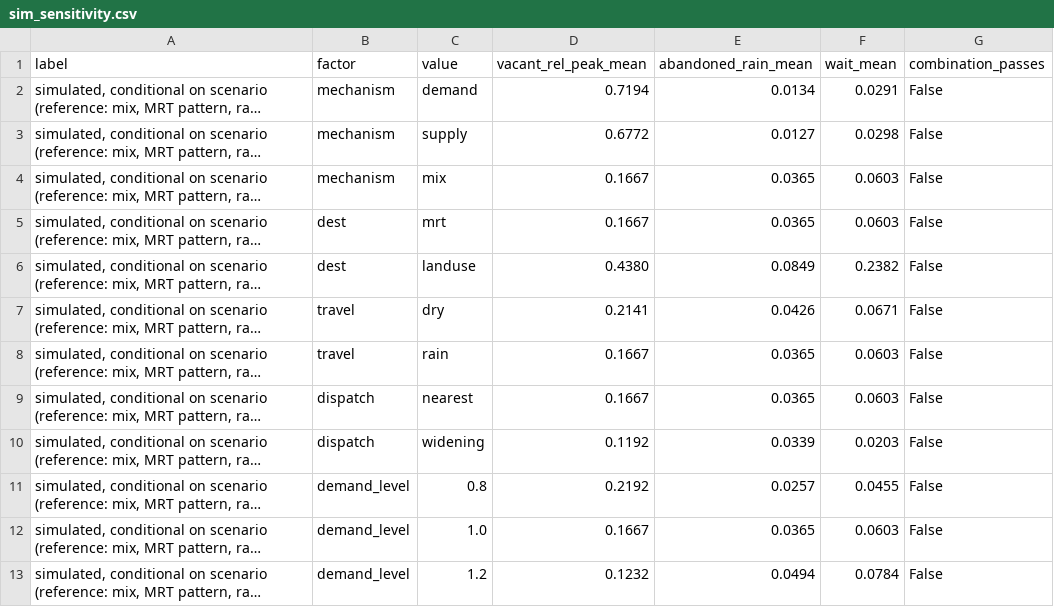
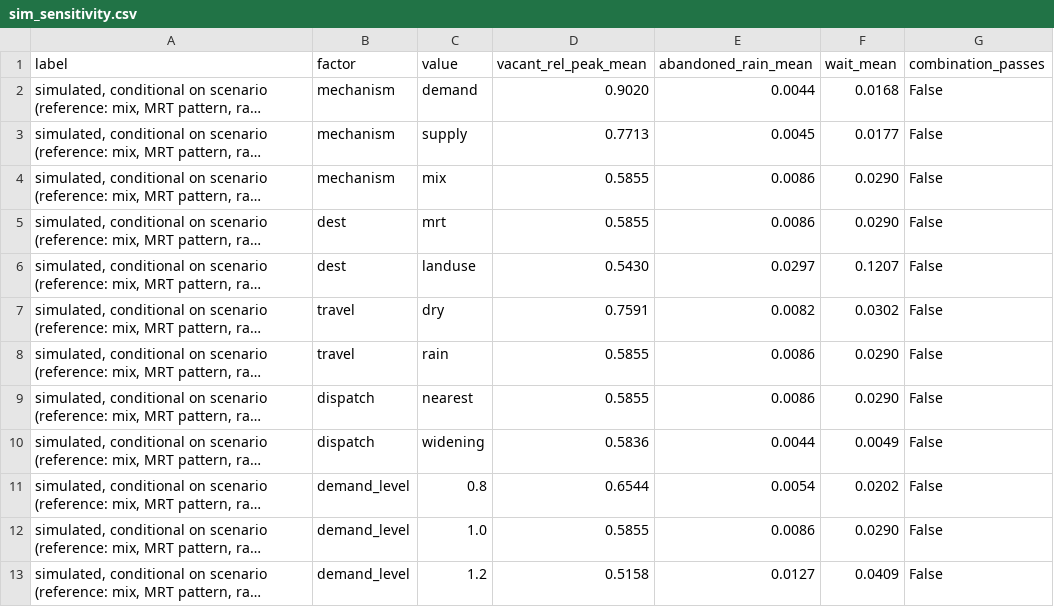
Before and after one commit to BIGBACKDIU/Its_raining_taxis, a CSV file: outputs/tables/sim_sensitivity.csv, drawn as a sheet; only a part is shown; long unchanged cells end in …; the diff covers the shown part only; the diff names each change by its address in the sheet, - before the commit and + after, or states it on an @@ line.

```diff
--- a/outputs/tables/sim_sensitivity.csv
+++ b/outputs/tables/sim_sensitivity.csv
-D2 (vacant_rel_peak_mean): 0.7194
+D2 (vacant_rel_peak_mean): 0.9020
-E2 (abandoned_rain_mean): 0.0134
+E2 (abandoned_rain_mean): 0.0044
-F2 (wait_mean): 0.0291
+F2 (wait_mean): 0.0168
-D3 (vacant_rel_peak_mean): 0.6772
+D3 (vacant_rel_peak_mean): 0.7713
-E3 (abandoned_rain_mean): 0.0127
+E3 (abandoned_rain_mean): 0.0045
-F3 (wait_mean): 0.0298
+F3 (wait_mean): 0.0177
-D4:D5 (vacant_rel_peak_mean): 0.1667
+D4:D5 (vacant_rel_peak_mean): 0.5855
-E4:E5 (abandoned_rain_mean): 0.0365
+E4:E5 (abandoned_rain_mean): 0.0086
-F4:F5 (wait_mean): 0.0603
+F4:F5 (wait_mean): 0.0290
-D6 (vacant_rel_peak_mean): 0.4380
+D6 (vacant_rel_peak_mean): 0.5430
-E6 (abandoned_rain_mean): 0.0849
+E6 (abandoned_rain_mean): 0.0297
-F6 (wait_mean): 0.2382
+F6 (wait_mean): 0.1207
-D7 (vacant_rel_peak_mean): 0.2141
+D7 (vacant_rel_peak_mean): 0.7591
-E7 (abandoned_rain_mean): 0.0426
+E7 (abandoned_rain_mean): 0.0082
-F7 (wait_mean): 0.0671
+F7 (wait_mean): 0.0302
-D8:D9 (vacant_rel_peak_mean): 0.1667
+D8:D9 (vacant_rel_peak_mean): 0.5855
-E8:E9 (abandoned_rain_mean): 0.0365
+E8:E9 (abandoned_rain_mean): 0.0086
-F8:F9 (wait_mean): 0.0603
+F8:F9 (wait_mean): 0.0290
-D10 (vacant_rel_peak_mean): 0.1192
+D10 (vacant_rel_peak_mean): 0.5836
-E10 (abandoned_rain_mean): 0.0339
+E10 (abandoned_rain_mean): 0.0044
-F10 (wait_mean): 0.0203
+F10 (wait_mean): 0.0049
-D11 (vacant_rel_peak_mean): 0.2192
+D11 (vacant_rel_peak_mean): 0.6544
-E11 (abandoned_rain_mean): 0.0257
+E11 (abandoned_rain_mean): 0.0054
-F11 (wait_mean): 0.0455
+F11 (wait_mean): 0.0202
-D12 (vacant_rel_peak_mean): 0.1667
+D12 (vacant_rel_peak_mean): 0.5855
-E12 (abandoned_rain_mean): 0.0365
+E12 (abandoned_rain_mean): 0.0086
-F12 (wait_mean): 0.0603
+F12 (wait_mean): 0.0290
-D13 (vacant_rel_peak_mean): 0.1232
+D13 (vacant_rel_peak_mean): 0.5158
-E13 (abandoned_rain_mean): 0.0494
+E13 (abandoned_rain_mean): 0.0127
-F13 (wait_mean): 0.0784
+F13 (wait_mean): 0.0409
```
Also changed, not shown: 6 edited cells elsewhere in this file, outputs/tables/sim_grid_summary.csv, outputs/tables/sim_policy_effect.csv, 48 other files.
